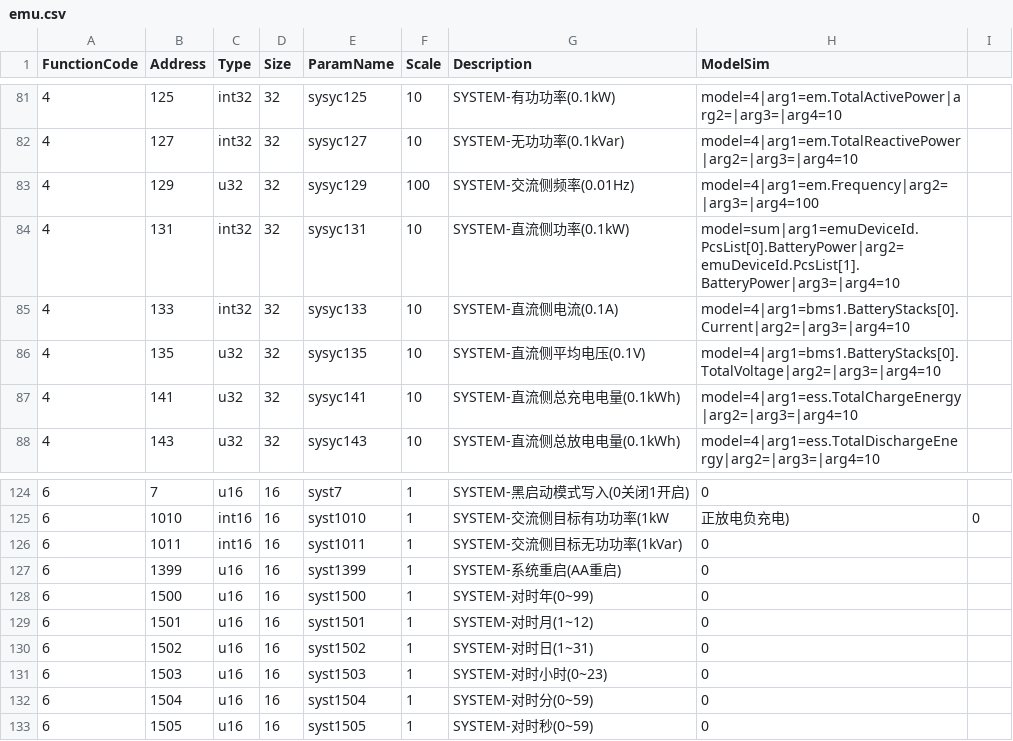
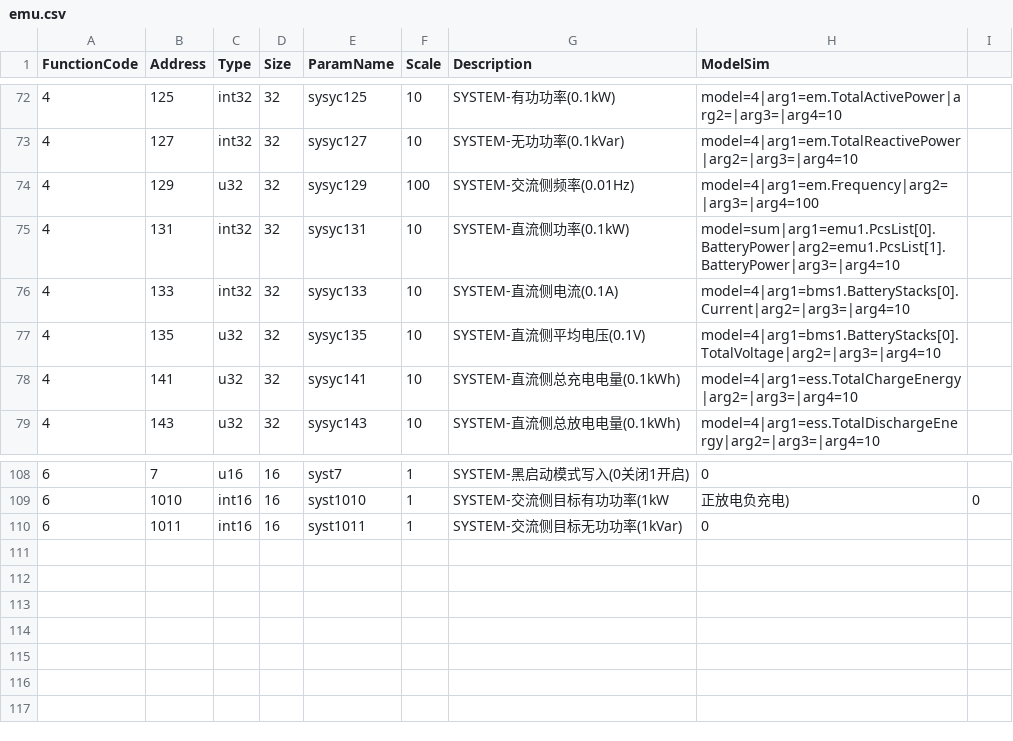
Before and after one commit to lonelysyp123/simulator, a CSV file: pointmaps/models/emu/trina_5.5MW/emu.csv, drawn as a sheet; only a part is shown, gaps mark what is left out; the diff covers the shown part only.

Commit message:
系统故障总(sysyc107)改为插件统计全部 PCS 模块告警
- TrinaEmuFaultWordPlugin 新增字键 SystemFaultSummary：自 deviceRoot(emu1) 提取机组前缀，逐台探测 emu{n}.PcsList.Count，对每台机组全部模块读取 AlarmSummary1/AlarmSummary2，任一非零输出 1（故障），否则 0
- 两份 trina 点表 sysyc107 由固定值改为 model=plugin|arg1=SystemFaultSummary|arg2=emu1
- 修正 sysyc100/sysyc131 的 emuDeviceId 占位符为 emu1：DataExchange 目录加载不做从站号替换，占位符仅旧后端生效，会导致求和绑定读取失败
- 新增 2 个插件用例（跨机组告警聚合/探测边界），目录断言更新为 17/9 插件点
- 345 测试通过

```diff
--- a/pointmaps/models/emu/trina_5.5MW/emu.csv
+++ b/pointmaps/models/emu/trina_5.5MW/emu.csv
@@ -83,3 +74,3 @@ FunctionCode,Address,Type,Size,ParamName,Scale,Description,ModelSim
 4,129,u32,32,sysyc129,100,SYSTEM-交流侧频率(0.01Hz),model=4|arg1=em.Frequency|arg2=|arg3=|arg4=100
-4,131,int32,32,sysyc131,10,SYSTEM-直流侧功率(0.1kW),model=sum|arg1=emuDeviceId.PcsList[0].BatteryPower|arg2=emuDeviceId.PcsList[1].BatteryPower|arg3=|arg4=10
+4,131,int32,32,sysyc131,10,SYSTEM-直流侧功率(0.1kW),model=sum|arg1=emu1.PcsList[0].BatteryPower|arg2=emu1.PcsList[1].BatteryPower|arg3=|arg4=10
 4,133,int32,32,sysyc133,10,SYSTEM-直流侧电流(0.1A),model=4|arg1=bms1.BatteryStacks[0].Current|arg2=|arg3=|arg4=10
@@ -126,8 +110 @@ FunctionCode,Address,Type,Size,ParamName,Scale,Description,ModelSim
 6,1011,int16,16,syst1011,1,SYSTEM-交流侧目标无功功率(1kVar),0
-6,1399,u16,16,syst1399,1,SYSTEM-系统重启(AA重启),0
-6,1500,u16,16,syst1500,1,SYSTEM-对时年(0~99),0
-6,1501,u16,16,syst1501,1,SYSTEM-对时月(1~12),0
-6,1502,u16,16,syst1502,1,SYSTEM-对时日(1~31),0
-6,1503,u16,16,syst1503,1,SYSTEM-对时小时(0~23),0
-6,1504,u16,16,syst1504,1,SYSTEM-对时分(0~59),0
-6,1505,u16,16,syst1505,1,SYSTEM-对时秒(0~59),0
```
Also changed, not shown: 16 removed rows and 4 edited cells elsewhere in this file, pointmaps/models/emu/trina_10MW/emu.csv, 2 other files.
